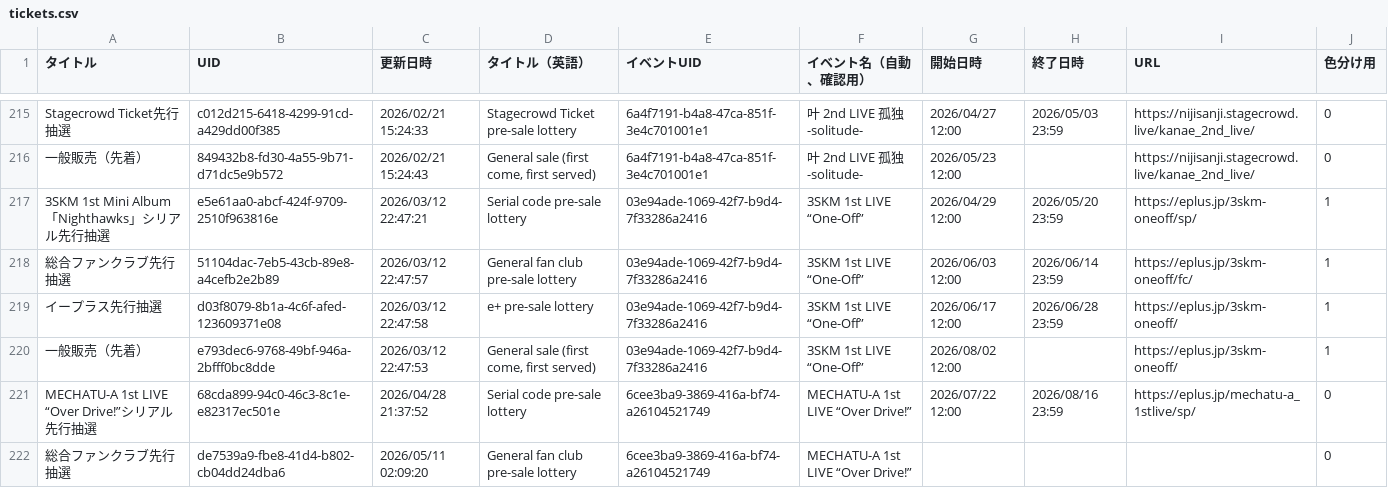
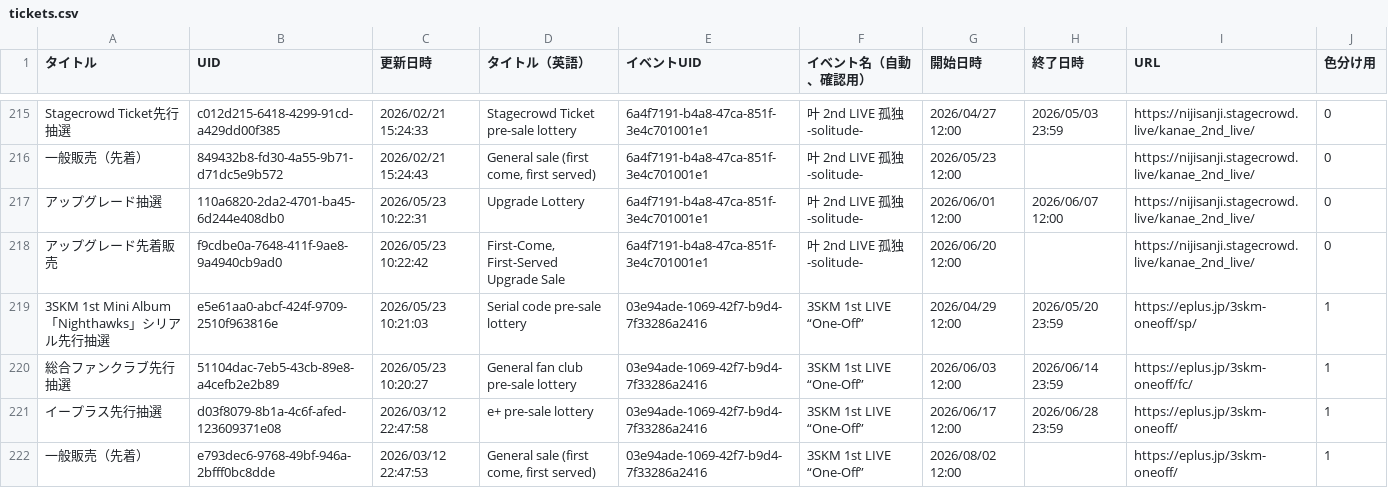
Before and after one commit to magicien/Nij.iCal, a CSV file: docs/data/tickets.csv, drawn as a sheet; only a part is shown, gaps mark what is left out; the shorter side is filled out with more unchanged rows.

```diff
--- a/docs/data/tickets.csv
+++ b/docs/data/tickets.csv
@@ -277,4 +277,6 @@ Stagecrowd Ticket先行抽選,c012d215-6418-4299-91cd-a429dd00f385, 2026/02/21 1
 一般販売（先着）,849432b8-fd30-4a55-9b71-d71dc5e9b572, 2026/02/21 15:24:43,"General sale (first come, first served)",6a4f7191-b4a8-47ca-851f-3e4c701001e1,叶 2nd LIVE 孤独 -solitude-, 2026/05/23 12:00,,https://nijisanji.stagecrowd.live/kanae_2nd_live/,0
-3SKM 1st Mini Album「Nighthawks」シリアル先行抽選,e5e61aa0-abcf-424f-9709-2510f963816e, 2026/03/12 22:47:21,Serial code pre-sale lottery,03e94ade-1069-42f7-b9d4-7f33286a2416,3SKM 1st LIVE “One-Off”, 2026/04/29 12:00, 2026/05/20 23:59,https://eplus.jp/3skm-oneoff/sp/,1
-総合ファンクラブ先行抽選,51104dac-7eb5-43cb-89e8-a4cefb2e2b89, 2026/03/12 22:47:57,General fan club pre-sale lottery,03e94ade-1069-42f7-b9d4-7f33286a2416,3SKM 1st LIVE “One-Off”, 2026/06/03 12:00, 2026/06/14 23:59,https://eplus.jp/3skm-oneoff/fc/,1
+アップグレード抽選,110a6820-2da2-4701-ba45-6d244e408db0, 2026/05/23 10:22:31,Upgrade Lottery,6a4f7191-b4a8-47ca-851f-3e4c701001e1,叶 2nd LIVE 孤独 -solitude-, 2026/06/01 12:00, 2026/06/07 12:00,https://nijisanji.stagecrowd.live/kanae_2nd_live/,0
+アップグレード先着販売,f9cdbe0a-7648-411f-9ae8-9a4940cb9ad0, 2026/05/23 10:22:42,"First-Come, First-Served Upgrade Sale",6a4f7191-b4a8-47ca-851f-3e4c701001e1,叶 2nd LIVE 孤独 -solitude-, 2026/06/20 12:00,,https://nijisanji.stagecrowd.live/kanae_2nd_live/,0
+3SKM 1st Mini Album「Nighthawks」シリアル先行抽選,e5e61aa0-abcf-424f-9709-2510f963816e, 2026/05/23 10:21:03,Serial code pre-sale lottery,03e94ade-1069-42f7-b9d4-7f33286a2416,3SKM 1st LIVE “One-Off”, 2026/04/29 12:00, 2026/05/20 23:59,https://eplus.jp/3skm-oneoff/sp/,1
+総合ファンクラブ先行抽選,51104dac-7eb5-43cb-89e8-a4cefb2e2b89, 2026/05/23 10:20:27,General fan club pre-sale lottery,03e94ade-1069-42f7-b9d4-7f33286a2416,3SKM 1st LIVE “One-Off”, 2026/06/03 12:00, 2026/06/14 23:59,https://eplus.jp/3skm-oneoff/fc/,1
 イープラス先行抽選,d03f8079-8b1a-4c6f-afed-123609371e08, 2026/03/12 22:47:58,e+ pre-sale lottery,03e94ade-1069-42f7-b9d4-7f33286a2416,3SKM 1st LIVE “One-Off”, 2026/06/17 12:00, 2026/06/28 23:59,https://eplus.jp/3skm-oneoff/,1
```
Also changed, not shown: 24 other files.
